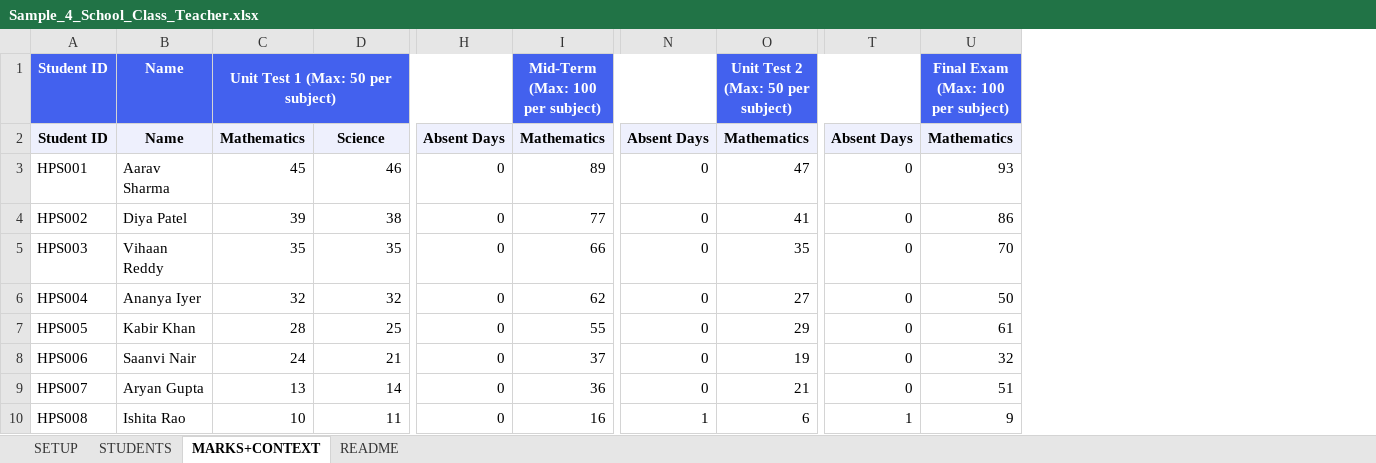
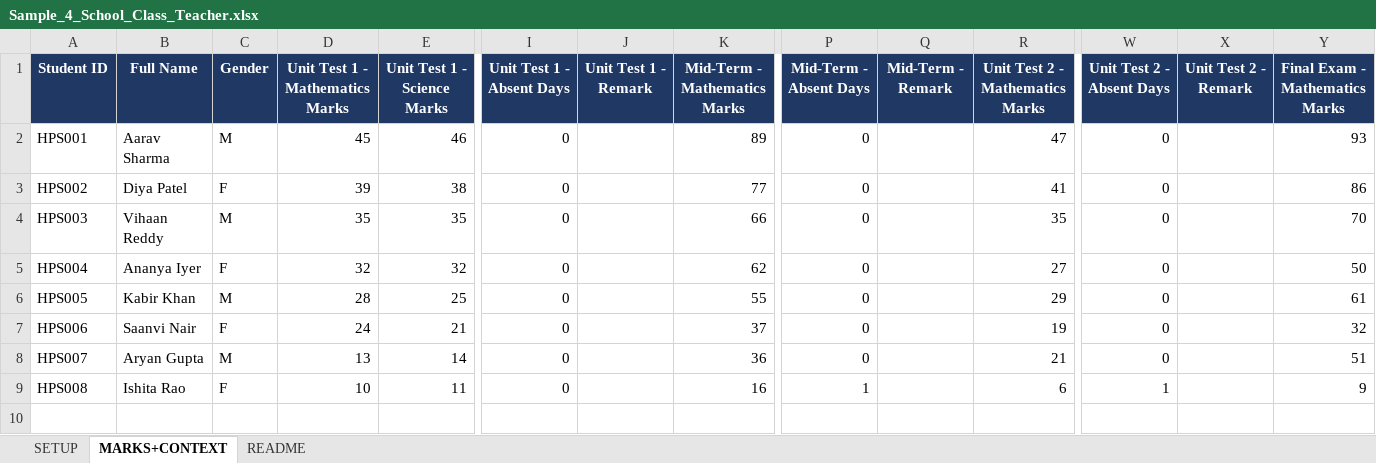
Before and after one commit to sandeephakki/student-insight, an Excel workbook: Sample_4_School_Class_Teacher.xlsx, sheet MARKS+CONTEXT, drawn as a sheet; only a part is shown, gaps mark what is left out; values as stored, in another font and other column widths than the file's, no borders; removed rows and columns are numbered as before the commit, all else as after; rows hold the shown columns only; the diff names each change by its address in the sheet, - before the commit and + after, or states it on an @@ line.

```diff
--- a/Sample_4_School_Class_Teacher.xlsx (sheet MARKS+CONTEXT)
+++ b/Sample_4_School_Class_Teacher.xlsx (sheet MARKS+CONTEXT)
-sheet tab: STUDENTS
+column C, rows 2-9: M | F | M | F | M | F | M | F
+column J, empty
+column Q, empty
+column X, empty
-row 1: Student ID | Name | Unit Test 1 (Max: 50 per subject) |  |  | Mid-Term (Max: 100 per subject) |  | Unit Test 2 (Max: 50 per subject) |  | Final Exam (Max: 100 per subject)
-row 2: Student ID | Name | Mathematics | Science | Absent Days | Mathematics | Absent Days | Mathematics | Absent Days | Mathematics
+row 1: Student ID | Full Name | Gender | Unit Test 1 - Mathematics Marks | Unit Test 1 - Science Marks | Unit Test 1 - Absent Days | Unit Test 1 - Remark | Mid-Term - Mathematics Marks | Mid-Term - Absent Days | Mid-Term - Remark | Unit Test 2 - Mathematics Marks | Unit Test 2 - Absent Days | Unit Test 2 - Remark | Final Exam - Mathematics Marks
```
Also changed, not shown: sheet SETUP, sheet README, Sample_2_MBBS_College_Lecturer.xlsx, Sample_3_International_Masters_College.xlsx, 2 other files.
